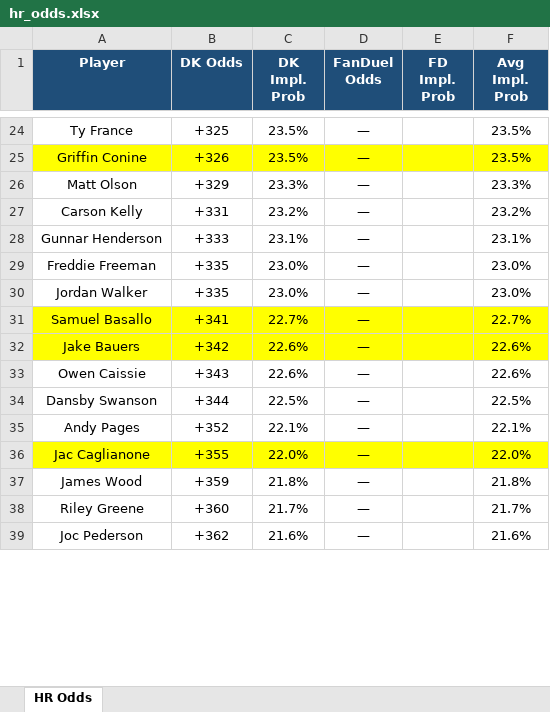
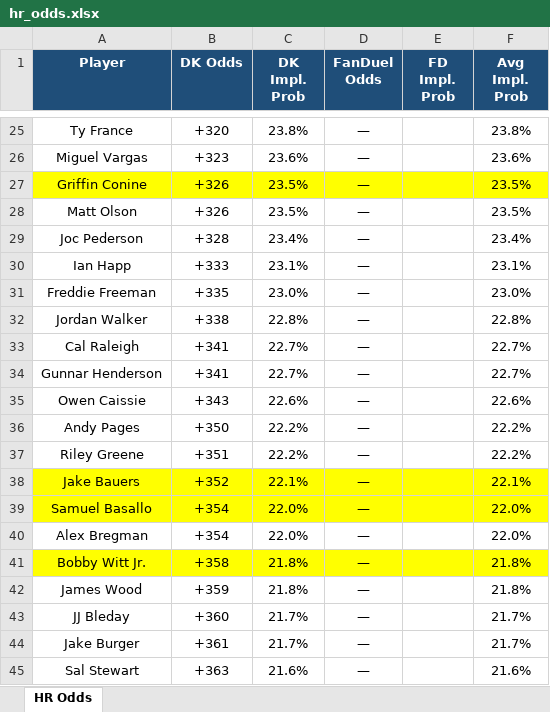
Before and after one commit to kornbergercharles-prog/HR-Odds-Scraper, an Excel workbook: hr_odds.xlsx, sheet HR Odds, drawn as a sheet; only a part is shown, gaps mark what is left out; values as stored, in another font and other column widths than the file's, no borders; removed rows and columns are numbered as before the commit, all else as after; the diff covers the shown part only; the diff names each change by its address in the sheet, - before the commit and + after, or states it on an @@ line.

```diff
--- a/hr_odds.xlsx (sheet HR Odds)
+++ b/hr_odds.xlsx (sheet HR Odds)
-B25 (DK Odds): +325
+B25 (DK Odds): +320
-C25 (DK Impl. Prob): 23.5%
+C25 (DK Impl. Prob): 23.8%
-F25 (Avg Impl. Prob): 23.5%
+F25 (Avg Impl. Prob): 23.8%
+row 26: Miguel Vargas | +323 | 23.6% | — |  | 23.6%
-B28 (DK Odds): +329
+B28 (DK Odds): +326
-C28 (DK Impl. Prob): 23.3%
+C28 (DK Impl. Prob): 23.5%
-F28 (Avg Impl. Prob): 23.3%
+F28 (Avg Impl. Prob): 23.5%
-row 27: Carson Kelly | +331 | 23.2% | — |  | 23.2%
+row 29: Joc Pederson | +328 | 23.4% | — |  | 23.4%
-A30 (Player): Gunnar Henderson
+A30 (Player): Ian Happ
-B32 (DK Odds): +335
+B32 (DK Odds): +338
-C32 (DK Impl. Prob): 23.0%
+C32 (DK Impl. Prob): 22.8%
-F32 (Avg Impl. Prob): 23.0%
+F32 (Avg Impl. Prob): 22.8%
-A33 (Player): Samuel Basallo
+A33 (Player): Cal Raleigh
-A33:F33 fill: #FFFF00
+A33:F33 fill: none
-row 32: Jake Bauers | +342 | 22.6% | — |  | 22.6%
+row 34: Gunnar Henderson | +341 | 22.7% | — |  | 22.7%
-row 34: Dansby Swanson | +344 | 22.5% | — |  | 22.5%
-B36 (DK Odds): +352
+B36 (DK Odds): +350
-C36 (DK Impl. Prob): 22.1%
+C36 (DK Impl. Prob): 22.2%
-F36 (Avg Impl. Prob): 22.1%
+F36 (Avg Impl. Prob): 22.2%
+row 37: Riley Greene | +351 | 22.2% | — |  | 22.2%
+row 38: Jake Bauers | +352 | 22.1% | — |  | 22.1%
-A39 (Player): Jac Caglianone
+A39 (Player): Samuel Basallo
-B39 (DK Odds): +355
+B39 (DK Odds): +354
+row 40: Alex Bregman | +354 | 22.0% | — |  | 22.0%
+row 41: Bobby Witt Jr. | +358 | 21.8% | — |  | 21.8%
-A43 (Player): Riley Greene
+A43 (Player): JJ Bleday
+row 44: Jake Burger | +361 | 21.7% | — |  | 21.7%
-A45 (Player): Joc Pederson
+A45 (Player): Sal Stewart
-B45 (DK Odds): +362
+B45 (DK Odds): +363
```
Also changed, not shown: 93 added rows, 103 removed rows, 5 moved rows, 143 edited cells and cell formats elsewhere in this sheet, 2 other files.
